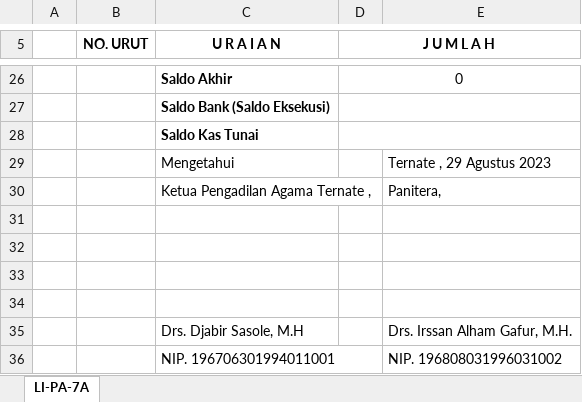
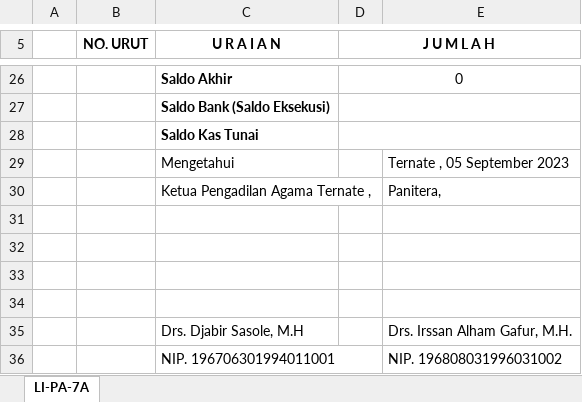
Before and after one commit to jkurniawan178/elaporan, an Excel workbook: hasil/2023_01_lipa_7a.xlsx, sheet LI-PA-7A, drawn as a sheet; only a part is shown, gaps mark what is left out; values as stored, in another font and other column widths than the file's, no borders; the diff names each change by its address in the sheet, - before the commit and + after, or states it on an @@ line.

Commit message:
add table view laporan lipa 7a

```diff
--- a/hasil/2023_01_lipa_7a.xlsx (sheet LI-PA-7A)
+++ b/hasil/2023_01_lipa_7a.xlsx (sheet LI-PA-7A)
-E29: Ternate , 29 Agustus 2023
+E29: Ternate , 05 September 2023
```
Also changed, not shown: 4 other files.
